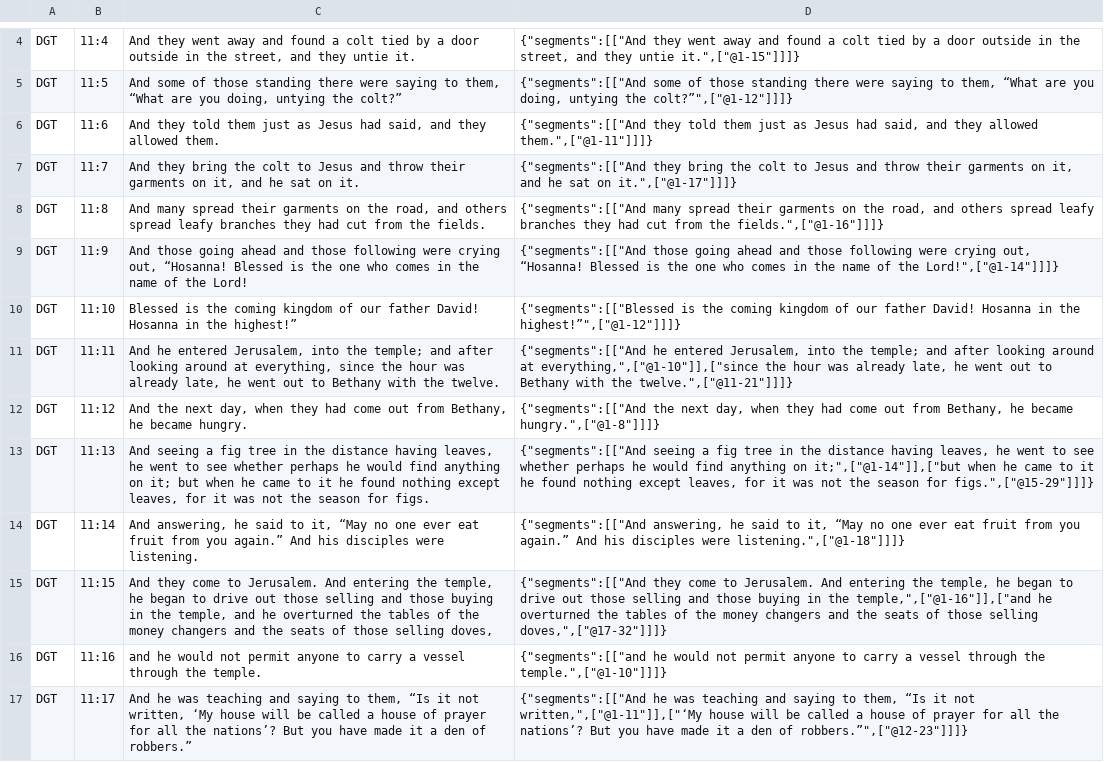
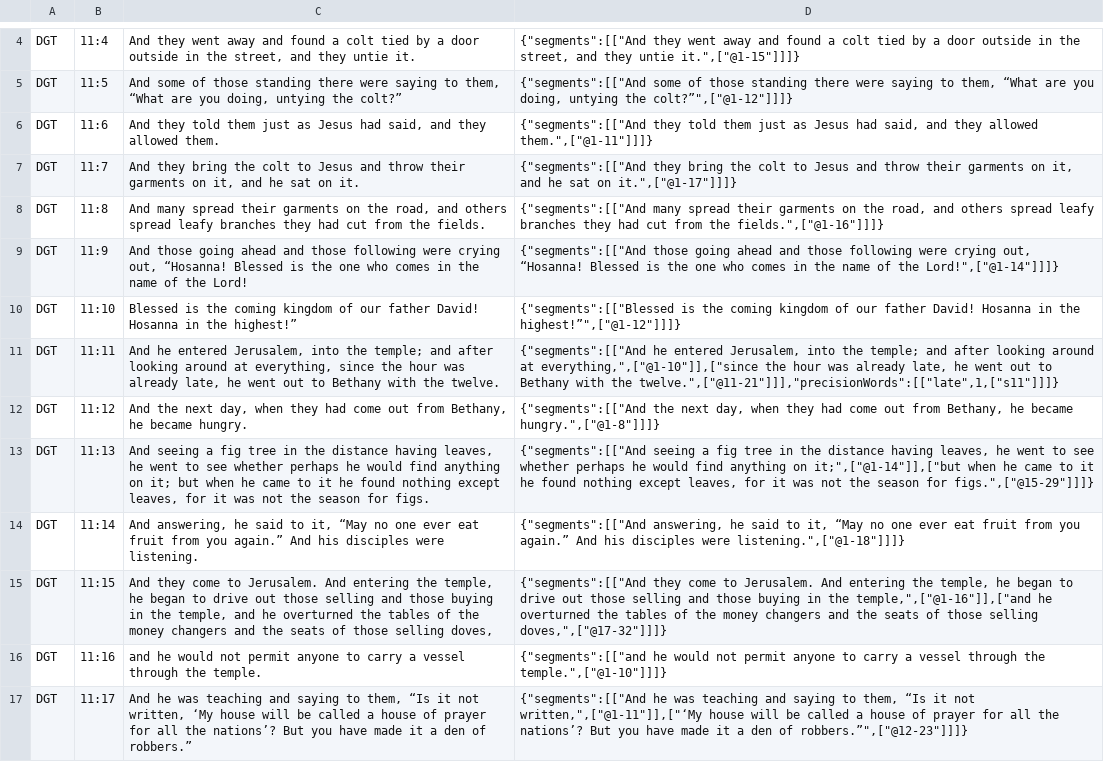
Before and after one commit to darethehair/DGTBible, a TSV file: data/authoring/mark-11-dgt.tsv, drawn as a sheet; only a part is shown, gaps mark what is left out.

Commit message:
Review Mark synthetic alignments in mark-11-dgt.tsv

```diff
--- a/data/authoring/mark-11-dgt.tsv
+++ b/data/authoring/mark-11-dgt.tsv
@@ -10,3 +10,3 @@ DGT	11:9	And those going ahead and those following were crying out, “Hosanna!
 DGT	11:10	Blessed is the coming kingdom of our father David! Hosanna in the highest!”	{"segments":[["Blessed is the coming kingdom of our father David! Hosanna in the highest!”",["@1-12"]]]}
-DGT	11:11	And he entered Jerusalem, into the temple; and after looking around at everything, since the hour was already late, he went out to Bethany with the twelve.	{"segments":[["And he entered Jerusalem, into the temple; and after looking around at everything,",["@1-10"]],["since the hour was already late, he went out to Bethany with the twelve.",["@11-21"]]]}
+DGT	11:11	And he entered Jerusalem, into the temple; and after looking around at everything, since the hour was already late, he went out to Bethany with the twelve.	{"segments":[["And he entered Jerusalem, into the temple; and after looking around at everything,",["@1-10"]],["since the hour was already late, he went out to Bethany with the twelve.",["@11-21"]]],"precisionWords":[["late",1,["s11"]]]}
 DGT	11:12	And the next day, when they had come out from Bethany, he became hungry.	{"segments":[["And the next day, when they had come out from Bethany, he became hungry.",["@1-8"]]]}
```
